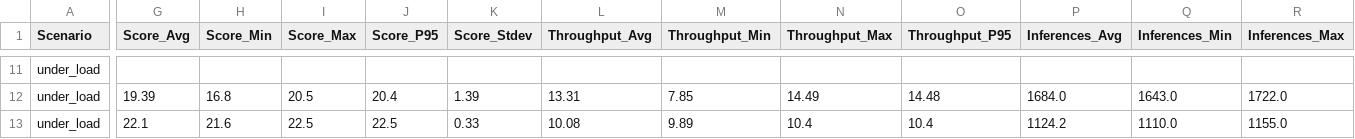
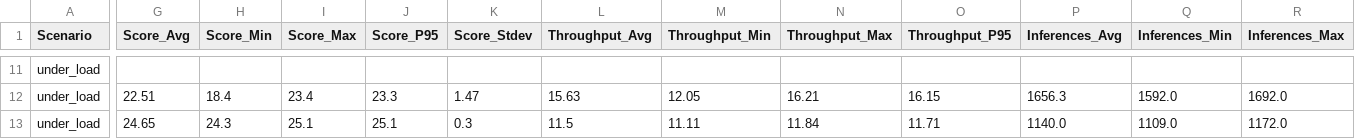
Before and after one commit to amalolepszy/local-models-benchmark, a CSV file: benchmark_results/speedometer_under_load_summary_text.csv, drawn as a sheet; only a part is shown, gaps mark what is left out; the diff covers the shown part only; the diff names each change by its address in the sheet, - before the commit and + after, or states it on an @@ line.

```diff
--- a/benchmark_results/speedometer_under_load_summary_text.csv
+++ b/benchmark_results/speedometer_under_load_summary_text.csv
-G12 (Score_Avg): 19.39
+G12 (Score_Avg): 22.51
-H12 (Score_Min): 16.8
+H12 (Score_Min): 18.4
-I12 (Score_Max): 20.5
+I12 (Score_Max): 23.4
-J12 (Score_P95): 20.4
+J12 (Score_P95): 23.3
-K12 (Score_Stdev): 1.39
+K12 (Score_Stdev): 1.47
-L12 (Throughput_Avg): 13.31
+L12 (Throughput_Avg): 15.63
-M12 (Throughput_Min): 7.85
+M12 (Throughput_Min): 12.05
-N12 (Throughput_Max): 14.49
+N12 (Throughput_Max): 16.21
-O12 (Throughput_P95): 14.48
+O12 (Throughput_P95): 16.15
-P12 (Inferences_Avg): 1684.0
+P12 (Inferences_Avg): 1656.3
-Q12 (Inferences_Min): 1643.0
+Q12 (Inferences_Min): 1592.0
-R12 (Inferences_Max): 1722.0
+R12 (Inferences_Max): 1692.0
-G13 (Score_Avg): 22.1
+G13 (Score_Avg): 24.65
-H13 (Score_Min): 21.6
+H13 (Score_Min): 24.3
-I13 (Score_Max): 22.5
+I13 (Score_Max): 25.1
-J13 (Score_P95): 22.5
+J13 (Score_P95): 25.1
-K13 (Score_Stdev): 0.33
+K13 (Score_Stdev): 0.3
-L13 (Throughput_Avg): 10.08
+L13 (Throughput_Avg): 11.5
-M13 (Throughput_Min): 9.89
+M13 (Throughput_Min): 11.11
-N13 (Throughput_Max): 10.4
+N13 (Throughput_Max): 11.84
-O13 (Throughput_P95): 10.4
+O13 (Throughput_P95): 11.71
-P13 (Inferences_Avg): 1124.2
+P13 (Inferences_Avg): 1140.0
-Q13 (Inferences_Min): 1110.0
+Q13 (Inferences_Min): 1109.0
-R13 (Inferences_Max): 1155.0
+R13 (Inferences_Max): 1172.0
```
Also changed, not shown: 1 added row, 1 removed row and 124 edited cells elsewhere in this file, benchmark_results/speedometer_under_load_text.csv, 7 other files.
